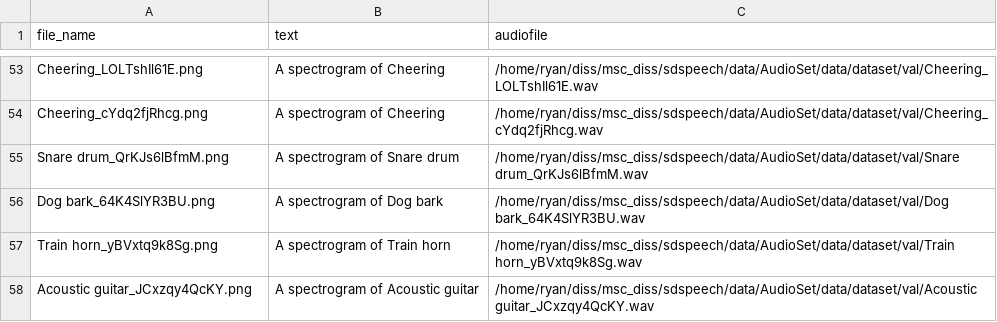
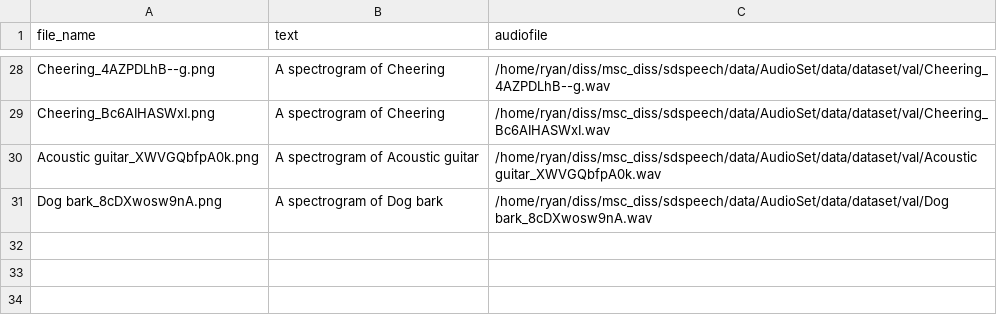
Before and after one commit to codingperks/sd-audio, a CSV file: data/AudioSet/data/dataset/val/metadata.csv, drawn as a sheet; only a part is shown, gaps mark what is left out; removed rows and columns are numbered as before the commit, all else as after; the diff covers the shown part only; the diff names each change by its address in the sheet, - before the commit and + after, or states it on an @@ line.

```diff
--- a/data/AudioSet/data/dataset/val/metadata.csv
+++ b/data/AudioSet/data/dataset/val/metadata.csv
-A28 (file_name): Cheering_LOLTshIl61E.png
+A28 (file_name): Cheering_4AZPDLhB--g.png
-C28 (audiofile): /home/ryan/diss/msc_diss/sdspeech/data/AudioSet/data/dataset/val/Cheering_LOLTshIl61E.wav
+C28 (audiofile): /home/ryan/diss/msc_diss/sdspeech/data/AudioSet/data/dataset/val/Cheering_4AZPDLhB--g.wav
-A29 (file_name): Cheering_cYdq2fjRhcg.png
+A29 (file_name): Cheering_Bc6AIHASWxI.png
-C29 (audiofile): /home/ryan/diss/msc_diss/sdspeech/data/AudioSet/data/dataset/val/Cheering_cYdq2fjRhcg.wav
+C29 (audiofile): /home/ryan/diss/msc_diss/sdspeech/data/AudioSet/data/dataset/val/Cheering_Bc6AIHASWxI.wav
-row 55: Snare drum_QrKJs6lBfmM.png | A spectrogram of Snare drum | /home/ryan/diss/msc_diss/sdspeech/data/AudioSet/data/dataset/val/Snare drum_QrKJs6lBfmM.wav
-row 56: Dog bark_64K4SlYR3BU.png | A spectrogram of Dog bark | /home/ryan/diss/msc_diss/sdspeech/data/AudioSet/data/dataset/val/Dog bark_64K4SlYR3BU.wav
-row 57: Train horn_yBVxtq9k8Sg.png | A spectrogram of Train horn | /home/ryan/diss/msc_diss/sdspeech/data/AudioSet/data/dataset/val/Train horn_yBVxtq9k8Sg.wav
-A30 (file_name): Acoustic guitar_JCxzqy4QcKY.png
+A30 (file_name): Acoustic guitar_XWVGQbfpA0k.png
-C30 (audiofile): /home/ryan/diss/msc_diss/sdspeech/data/AudioSet/data/dataset/val/Acoustic guitar_JCxzqy4QcKY.wav
+C30 (audiofile): /home/ryan/diss/msc_diss/sdspeech/data/AudioSet/data/dataset/val/Acoustic guitar_XWVGQbfpA0k.wav
+row 31: Dog bark_8cDXwosw9nA.png | A spectrogram of Dog bark | /home/ryan/diss/msc_diss/sdspeech/data/AudioSet/data/dataset/val/Dog bark_8cDXwosw9nA.wav
```
Also changed, not shown: 6 added rows, 31 removed rows and 36 edited cells elsewhere in this file, 6 other files.
